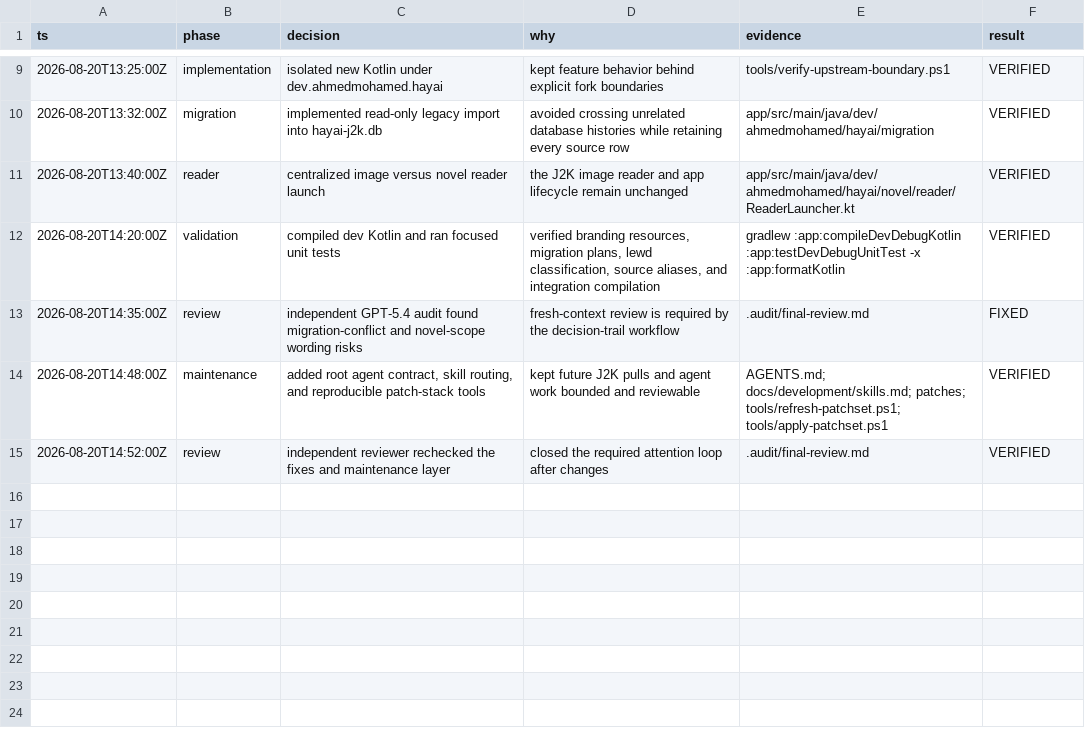
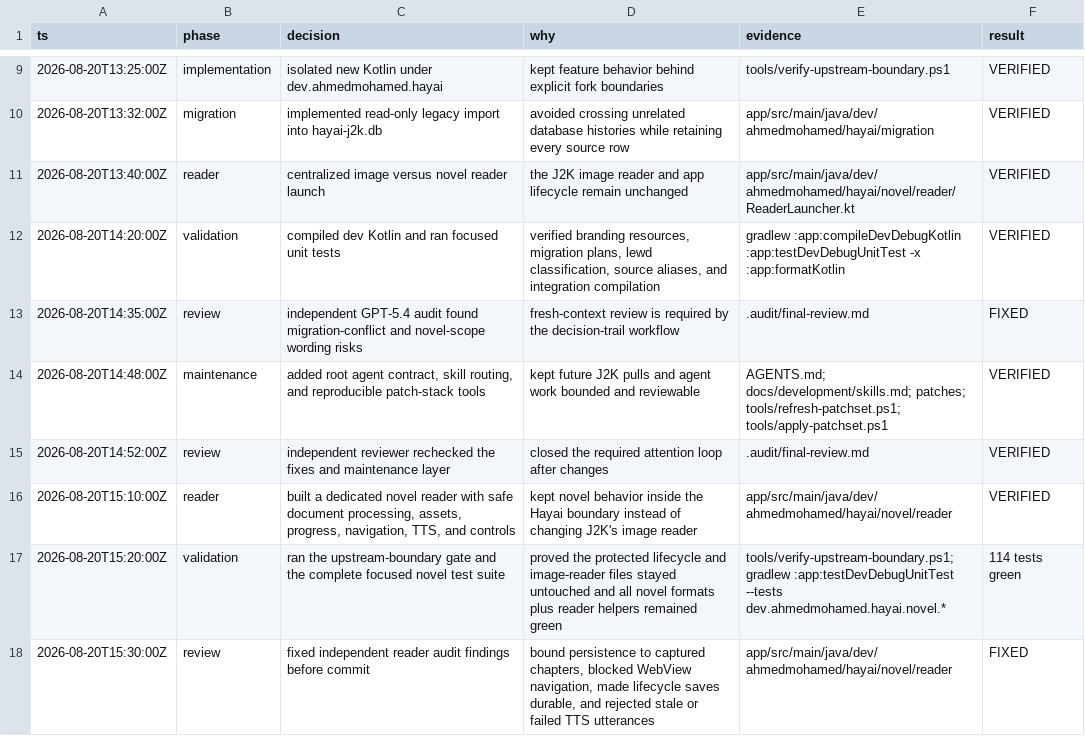
Before and after one commit to HayaiApp/hayai, a TSV file: .audit/j2k-reset.tsv, drawn as a sheet; only a part is shown, gaps mark what is left out.

Commit message:
Build production novel reader

```diff
--- a/.audit/j2k-reset.tsv
+++ b/.audit/j2k-reset.tsv
@@ -15 +15,4 @@ ts	phase	decision	why	evidence	result
 2026-08-20T14:52:00Z	review	independent reviewer rechecked the fixes and maintenance layer	closed the required attention loop after changes	.audit/final-review.md	VERIFIED
+2026-08-20T15:10:00Z	reader	built a dedicated novel reader with safe document processing, assets, progress, navigation, TTS, and controls	kept novel behavior inside the Hayai boundary instead of changing J2K's image reader	app/src/main/java/dev/ahmedmohamed/hayai/novel/reader	VERIFIED
+2026-08-20T15:20:00Z	validation	ran the upstream-boundary gate and the complete focused novel test suite	proved the protected lifecycle and image-reader files stayed untouched and all novel formats plus reader helpers remained green	tools/verify-upstream-boundary.ps1; gradlew :app:testDevDebugUnitTest --tests dev.ahmedmohamed.hayai.novel.*	114 tests green
+2026-08-20T15:30:00Z	review	fixed independent reader audit findings before commit	bound persistence to captured chapters, blocked WebView navigation, made lifecycle saves durable, and rejected stale or failed TTS utterances	app/src/main/java/dev/ahmedmohamed/hayai/novel/reader	FIXED
```
Also changed, not shown: 17 other files.
